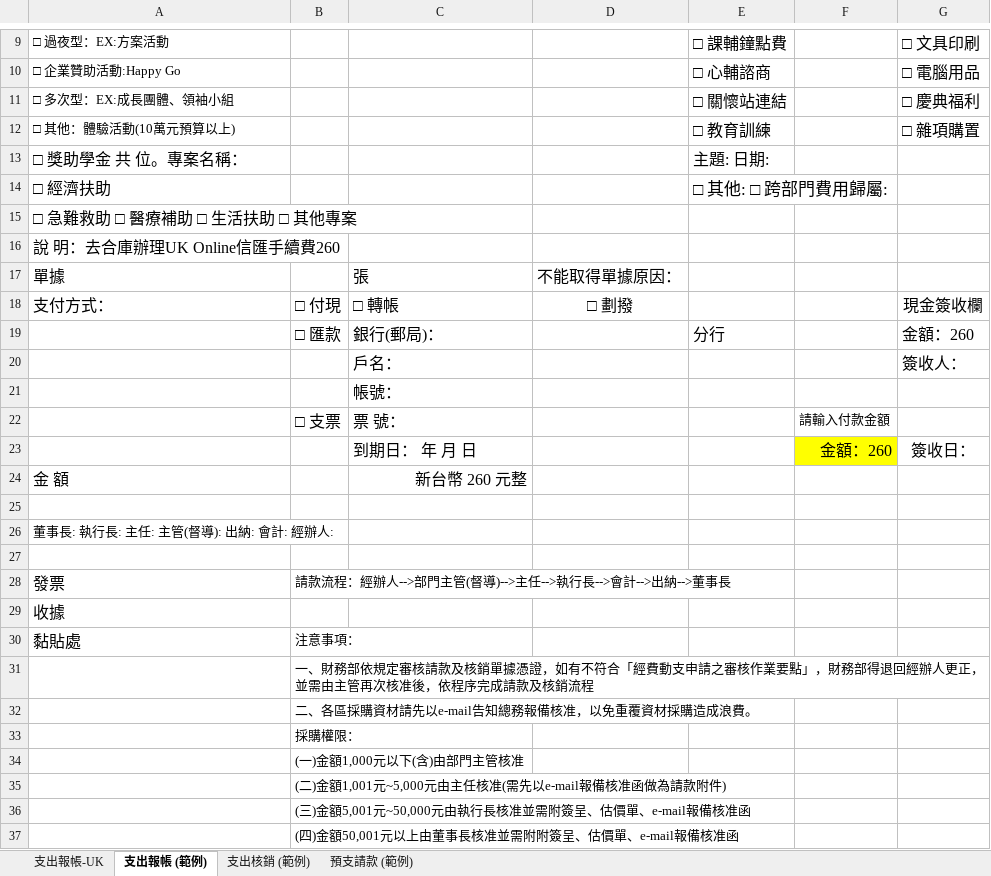
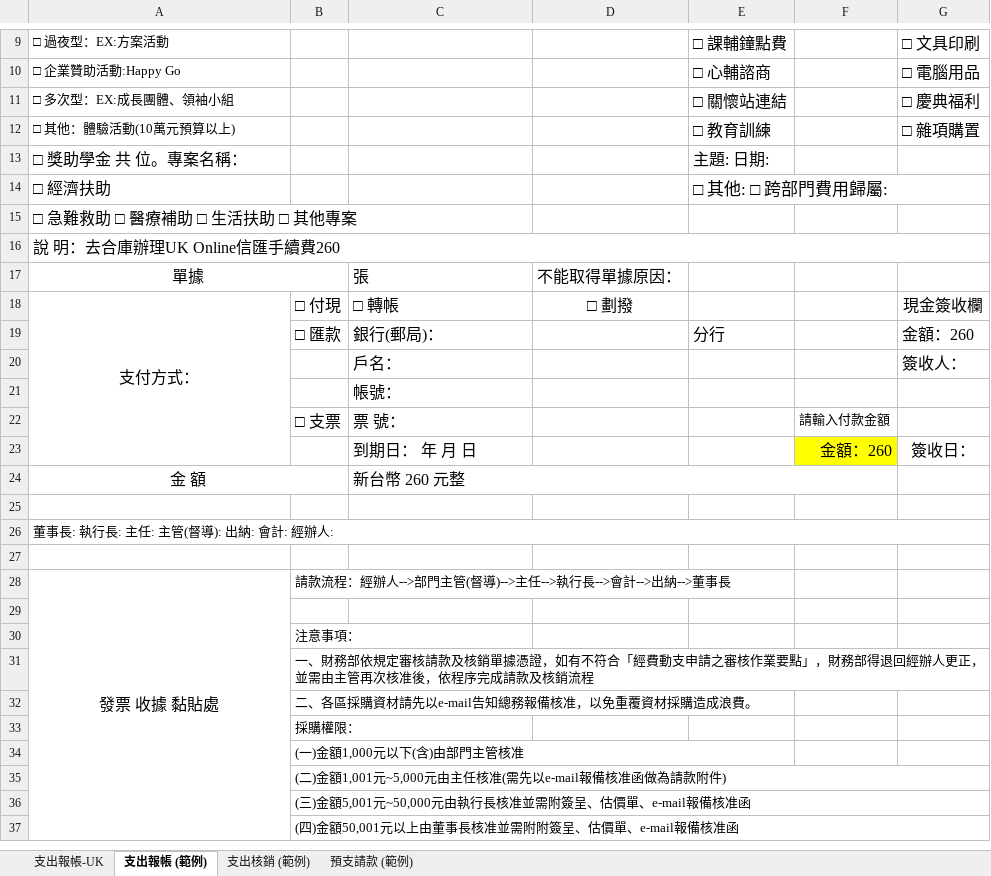
Before and after one commit to STU-112/-, an Excel workbook: new各式請款表單-1130221-.xlsx, sheet 支出報帳 (範例), drawn as a sheet; only a part is shown, gaps mark what is left out; values as stored, in another font and other column widths than the file's, no borders; the diff covers the shown part only; the diff names each change by its address in the sheet, - before the commit and + after, or states it on an @@ line.

```diff
--- a/new各式請款表單-1130221-.xlsx (sheet 支出報帳 (範例))
+++ b/new各式請款表單-1130221-.xlsx (sheet 支出報帳 (範例))
+E14:G14 merged
+A16:G16 merged
-A17:A18 alignment: left
+A17:A18 alignment: center
+A17:B17 merged
+A18:A23 merged
-A24 alignment: left
+A24 alignment: center
+A24:B24 merged
-C24 alignment: right
+C24 alignment: left
+C24:F24 merged
+A26:G26 merged
-A28: 發票
+A28: 發票 收據 黏貼處
-A28 alignment: left
+A28 alignment: center
+A28:A37 merged
-A29: 收據
+A29: (empty)
-A30: 黏貼處
+A30: (empty)
+B31:G31 merged
+B34:E34 merged
+B35:G35 merged
+B36:G36 merged
+B37:G37 merged
```
Also changed, not shown: cell formats and merged cells elsewhere in this sheet, sheet 支出核銷 (範例), sheet 預支請款 (範例), sheet 支出報帳-UK, 5 other files.
